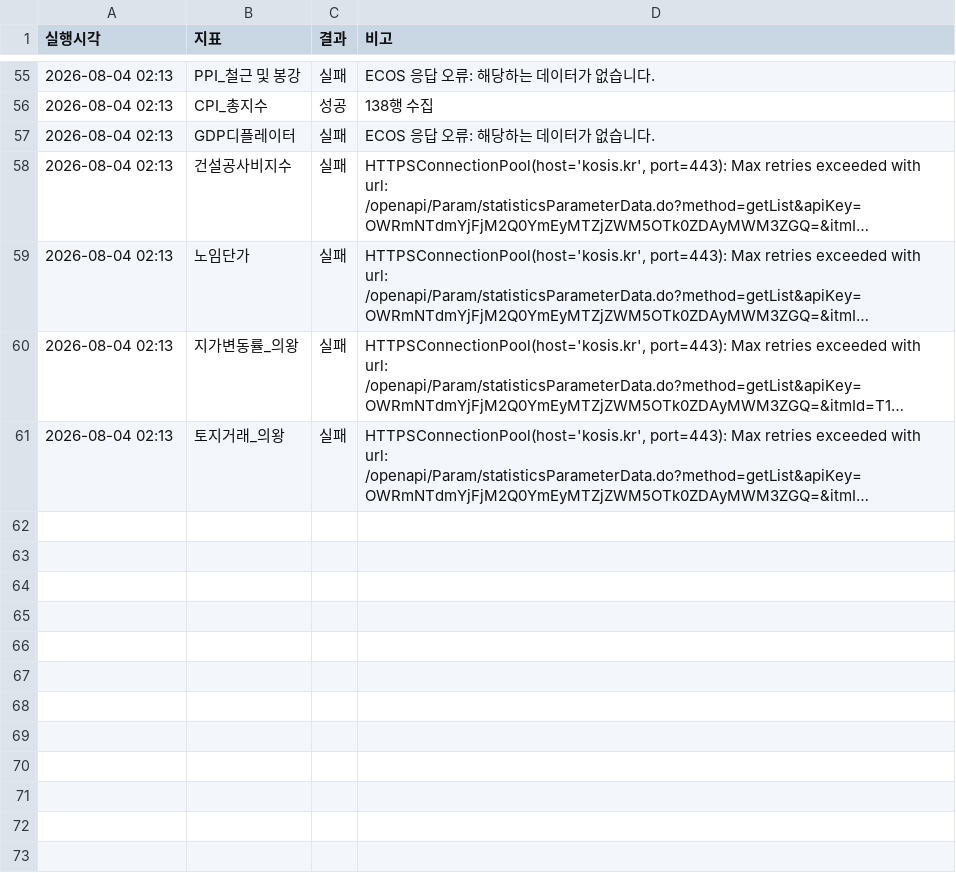
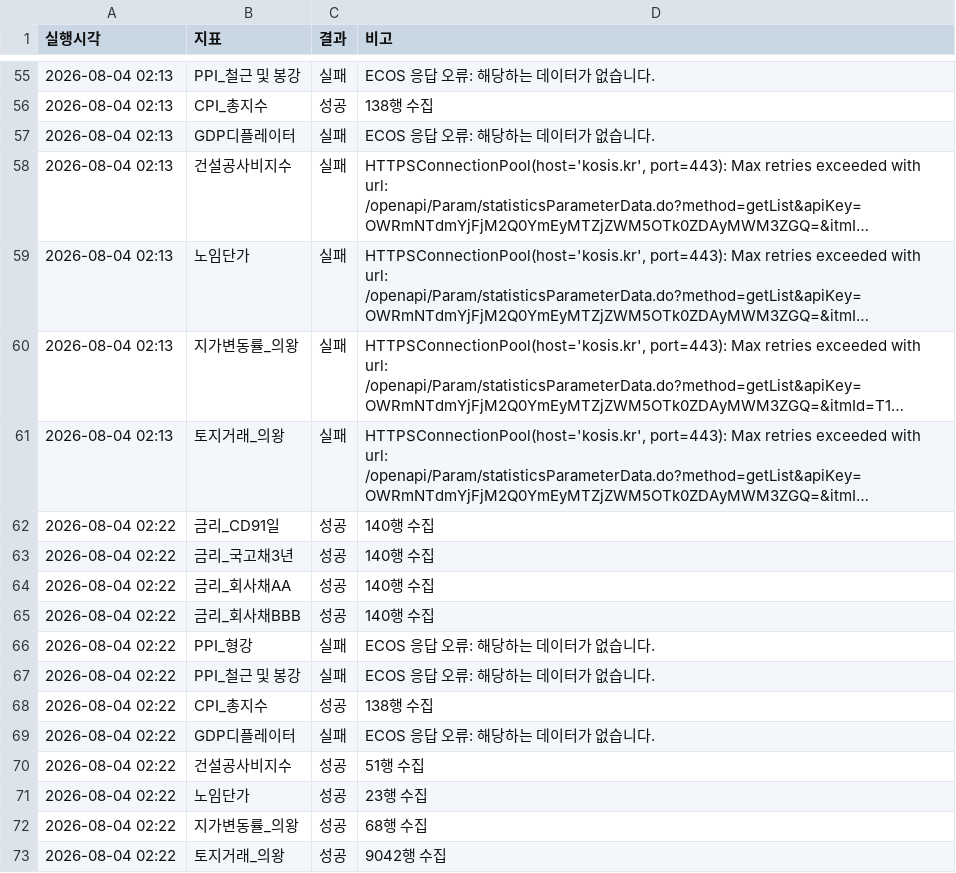
Before and after one commit to kmhhbrk-ai/risk-monitor, a CSV file: data/collect_log.csv, drawn as a sheet; only a part is shown, gaps mark what is left out; long unchanged cells end in …; the diff names each change by its address in the sheet, - before the commit and + after, or states it on an @@ line.

```diff
--- a/data/collect_log.csv
+++ b/data/collect_log.csv
+row 62: 2026-08-04 02:22 | 금리_CD91일 | 성공 | 140행 수집
+row 63: 2026-08-04 02:22 | 금리_국고채3년 | 성공 | 140행 수집
+row 64: 2026-08-04 02:22 | 금리_회사채AA | 성공 | 140행 수집
+row 65: 2026-08-04 02:22 | 금리_회사채BBB | 성공 | 140행 수집
+row 66: 2026-08-04 02:22 | PPI_형강 | 실패 | ECOS 응답 오류: 해당하는 데이터가 없습니다.
+row 67: 2026-08-04 02:22 | PPI_철근 및 봉강 | 실패 | ECOS 응답 오류: 해당하는 데이터가 없습니다.
+row 68: 2026-08-04 02:22 | CPI_총지수 | 성공 | 138행 수집
+row 69: 2026-08-04 02:22 | GDP디플레이터 | 실패 | ECOS 응답 오류: 해당하는 데이터가 없습니다.
+row 70: 2026-08-04 02:22 | 건설공사비지수 | 성공 | 51행 수집
+row 71: 2026-08-04 02:22 | 노임단가 | 성공 | 23행 수집
+row 72: 2026-08-04 02:22 | 지가변동률_의왕 | 성공 | 68행 수집
+row 73: 2026-08-04 02:22 | 토지거래_의왕 | 성공 | 9042행 수집
```
Also changed, not shown: 5 other files.
